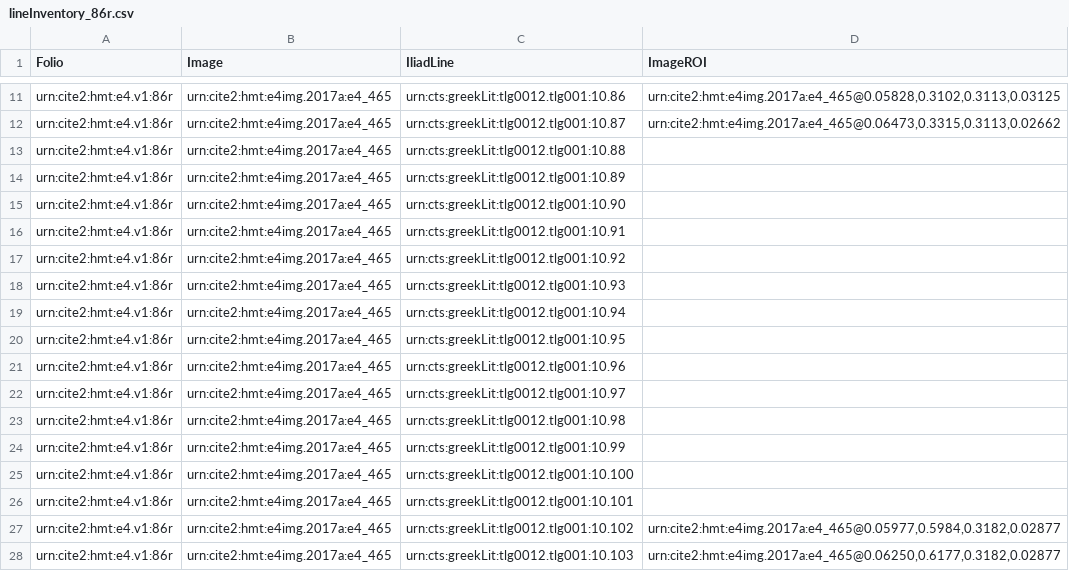
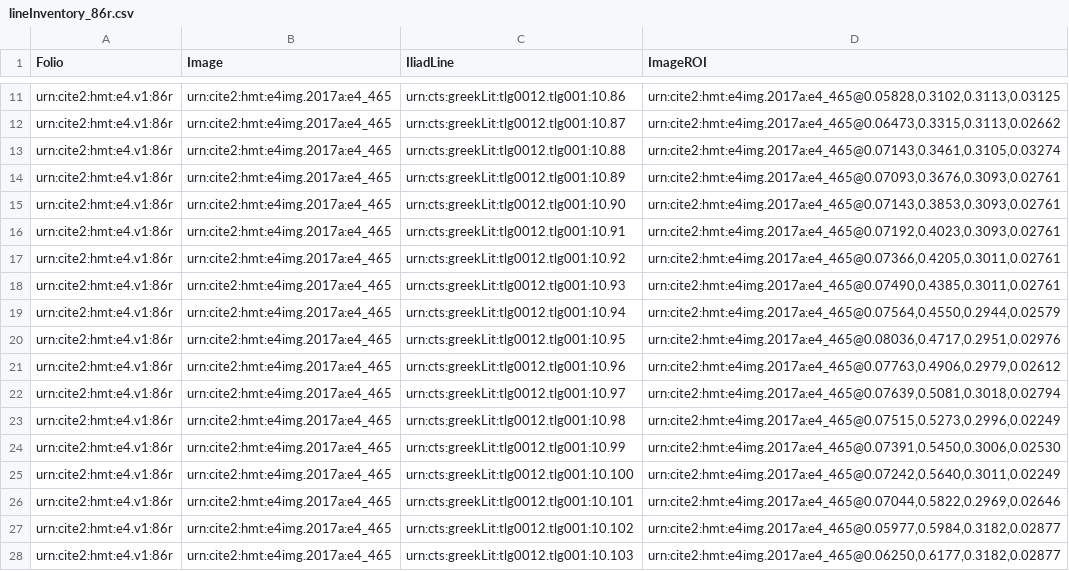
Before and after one commit to hmteditors/furman_OmegaOneTwelve, a CSV file: lineInventory_86r.csv, drawn as a sheet; only a part is shown, gaps mark what is left out.

Commit message:
Update lineInventory_86r.csv

```diff
--- a/lineInventory_86r.csv
+++ b/lineInventory_86r.csv
@@ -12,16 +12,16 @@
 "urn:cite2:hmt:e4.v1:86r","urn:cite2:hmt:e4img.2017a:e4_465","urn:cts:greekLit:tlg0012.tlg001:10.87","urn:cite2:hmt:e4img.2017a:e4_465@0.06473,0.3315,0.3113,0.02662"
-"urn:cite2:hmt:e4.v1:86r","urn:cite2:hmt:e4img.2017a:e4_465","urn:cts:greekLit:tlg0012.tlg001:10.88",""
-"urn:cite2:hmt:e4.v1:86r","urn:cite2:hmt:e4img.2017a:e4_465","urn:cts:greekLit:tlg0012.tlg001:10.89",""
-"urn:cite2:hmt:e4.v1:86r","urn:cite2:hmt:e4img.2017a:e4_465","urn:cts:greekLit:tlg0012.tlg001:10.90",""
-"urn:cite2:hmt:e4.v1:86r","urn:cite2:hmt:e4img.2017a:e4_465","urn:cts:greekLit:tlg0012.tlg001:10.91",""
-"urn:cite2:hmt:e4.v1:86r","urn:cite2:hmt:e4img.2017a:e4_465","urn:cts:greekLit:tlg0012.tlg001:10.92",""
-"urn:cite2:hmt:e4.v1:86r","urn:cite2:hmt:e4img.2017a:e4_465","urn:cts:greekLit:tlg0012.tlg001:10.93",""
-"urn:cite2:hmt:e4.v1:86r","urn:cite2:hmt:e4img.2017a:e4_465","urn:cts:greekLit:tlg0012.tlg001:10.94",""
-"urn:cite2:hmt:e4.v1:86r","urn:cite2:hmt:e4img.2017a:e4_465","urn:cts:greekLit:tlg0012.tlg001:10.95",""
-"urn:cite2:hmt:e4.v1:86r","urn:cite2:hmt:e4img.2017a:e4_465","urn:cts:greekLit:tlg0012.tlg001:10.96",""
-"urn:cite2:hmt:e4.v1:86r","urn:cite2:hmt:e4img.2017a:e4_465","urn:cts:greekLit:tlg0012.tlg001:10.97",""
-"urn:cite2:hmt:e4.v1:86r","urn:cite2:hmt:e4img.2017a:e4_465","urn:cts:greekLit:tlg0012.tlg001:10.98",""
-"urn:cite2:hmt:e4.v1:86r","urn:cite2:hmt:e4img.2017a:e4_465","urn:cts:greekLit:tlg0012.tlg001:10.99",""
-"urn:cite2:hmt:e4.v1:86r","urn:cite2:hmt:e4img.2017a:e4_465","urn:cts:greekLit:tlg0012.tlg001:10.100",""
-"urn:cite2:hmt:e4.v1:86r","urn:cite2:hmt:e4img.2017a:e4_465","urn:cts:greekLit:tlg0012.tlg001:10.101",""
+"urn:cite2:hmt:e4.v1:86r","urn:cite2:hmt:e4img.2017a:e4_465","urn:cts:greekLit:tlg0012.tlg001:10.88","urn:cite2:hmt:e4img.2017a:e4_465@0.07143,0.3461,0.3105,0.03274"
+"urn:cite2:hmt:e4.v1:86r","urn:cite2:hmt:e4img.2017a:e4_465","urn:cts:greekLit:tlg0012.tlg001:10.89","urn:cite2:hmt:e4img.2017a:e4_465@0.07093,0.3676,0.3093,0.02761"
+"urn:cite2:hmt:e4.v1:86r","urn:cite2:hmt:e4img.2017a:e4_465","urn:cts:greekLit:tlg0012.tlg001:10.90","urn:cite2:hmt:e4img.2017a:e4_465@0.07143,0.3853,0.3093,0.02761"
+"urn:cite2:hmt:e4.v1:86r","urn:cite2:hmt:e4img.2017a:e4_465","urn:cts:greekLit:tlg0012.tlg001:10.91","urn:cite2:hmt:e4img.2017a:e4_465@0.07192,0.4023,0.3093,0.02761"
+"urn:cite2:hmt:e4.v1:86r","urn:cite2:hmt:e4img.2017a:e4_465","urn:cts:greekLit:tlg0012.tlg001:10.92","urn:cite2:hmt:e4img.2017a:e4_465@0.07366,0.4205,0.3011,0.02761"
+"urn:cite2:hmt:e4.v1:86r","urn:cite2:hmt:e4img.2017a:e4_465","urn:cts:greekLit:tlg0012.tlg001:10.93","urn:cite2:hmt:e4img.2017a:e4_465@0.07490,0.4385,0.3011,0.02761"
+"urn:cite2:hmt:e4.v1:86r","urn:cite2:hmt:e4img.2017a:e4_465","urn:cts:greekLit:tlg0012.tlg001:10.94","urn:cite2:hmt:e4img.2017a:e4_465@0.07564,0.4550,0.2944,0.02579"
+"urn:cite2:hmt:e4.v1:86r","urn:cite2:hmt:e4img.2017a:e4_465","urn:cts:greekLit:tlg0012.tlg001:10.95","urn:cite2:hmt:e4img.2017a:e4_465@0.08036,0.4717,0.2951,0.02976"
+"urn:cite2:hmt:e4.v1:86r","urn:cite2:hmt:e4img.2017a:e4_465","urn:cts:greekLit:tlg0012.tlg001:10.96","urn:cite2:hmt:e4img.2017a:e4_465@0.07763,0.4906,0.2979,0.02612"
+"urn:cite2:hmt:e4.v1:86r","urn:cite2:hmt:e4img.2017a:e4_465","urn:cts:greekLit:tlg0012.tlg001:10.97","urn:cite2:hmt:e4img.2017a:e4_465@0.07639,0.5081,0.3018,0.02794"
+"urn:cite2:hmt:e4.v1:86r","urn:cite2:hmt:e4img.2017a:e4_465","urn:cts:greekLit:tlg0012.tlg001:10.98","urn:cite2:hmt:e4img.2017a:e4_465@0.07515,0.5273,0.2996,0.02249"
+"urn:cite2:hmt:e4.v1:86r","urn:cite2:hmt:e4img.2017a:e4_465","urn:cts:greekLit:tlg0012.tlg001:10.99","urn:cite2:hmt:e4img.2017a:e4_465@0.07391,0.5450,0.3006,0.02530"
+"urn:cite2:hmt:e4.v1:86r","urn:cite2:hmt:e4img.2017a:e4_465","urn:cts:greekLit:tlg0012.tlg001:10.100","urn:cite2:hmt:e4img.2017a:e4_465@0.07242,0.5640,0.3011,0.02249"
+"urn:cite2:hmt:e4.v1:86r","urn:cite2:hmt:e4img.2017a:e4_465","urn:cts:greekLit:tlg0012.tlg001:10.101","urn:cite2:hmt:e4img.2017a:e4_465@0.07044,0.5822,0.2969,0.02646"
 "urn:cite2:hmt:e4.v1:86r","urn:cite2:hmt:e4img.2017a:e4_465","urn:cts:greekLit:tlg0012.tlg001:10.102","urn:cite2:hmt:e4img.2017a:e4_465@0.05977,0.5984,0.3182,0.02877"
```
